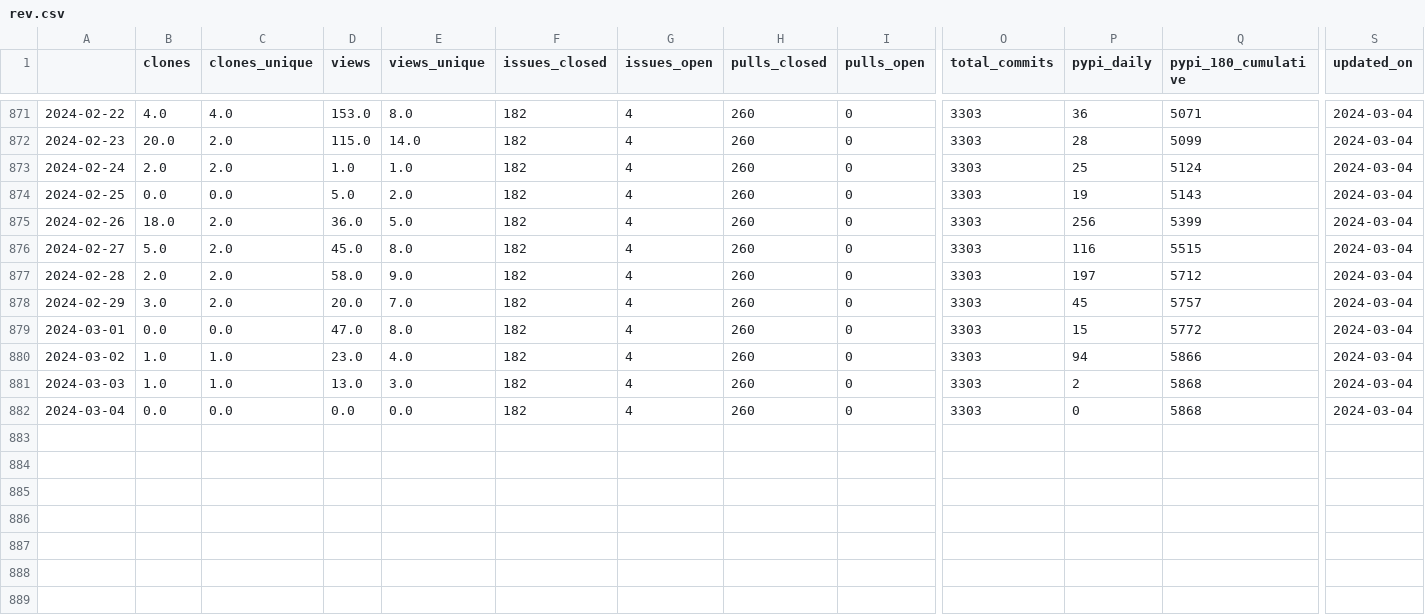
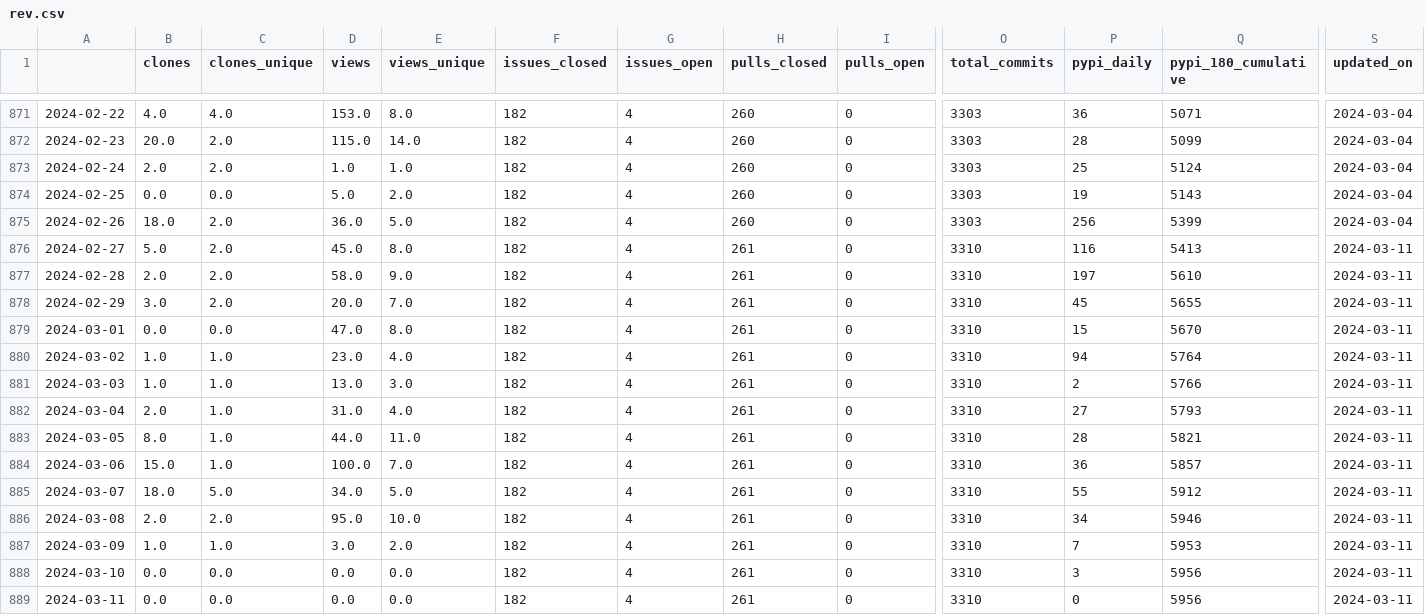
Before and after one commit to NREL/osos, a CSV file: data/rev.csv, drawn as a sheet; only a part is shown, gaps mark what is left out; rows hold the shown columns only; the diff names each change by its address in the sheet, - before the commit and + after, or states it on an @@ line.

Commit message:
update osos data and plots

```diff
--- a/data/rev.csv
+++ b/data/rev.csv
-H876:H882 (pulls_closed): 260
+H876:H882 (pulls_closed): 261
-O876:O882 (total_commits): 3303
+O876:O882 (total_commits): 3310
-Q876 (pypi_180_cumulative): 5515
+Q876 (pypi_180_cumulative): 5413
-S876:S882 (updated_on): 2024-03-04
+S876:S882 (updated_on): 2024-03-11
-Q877 (pypi_180_cumulative): 5712
+Q877 (pypi_180_cumulative): 5610
-Q878 (pypi_180_cumulative): 5757
+Q878 (pypi_180_cumulative): 5655
-Q879 (pypi_180_cumulative): 5772
+Q879 (pypi_180_cumulative): 5670
-Q880 (pypi_180_cumulative): 5866
+Q880 (pypi_180_cumulative): 5764
-Q881 (pypi_180_cumulative): 5868
+Q881 (pypi_180_cumulative): 5766
-B882 (clones): 0.0
+B882 (clones): 2.0
-C882 (clones_unique): 0.0
+C882 (clones_unique): 1.0
-D882 (views): 0.0
+D882 (views): 31.0
-E882 (views_unique): 0.0
+E882 (views_unique): 4.0
-P882 (pypi_daily): 0
+P882 (pypi_daily): 27
-Q882 (pypi_180_cumulative): 5868
+Q882 (pypi_180_cumulative): 5793
+row 883: 2024-03-05 | 8.0 | 1.0 | 44.0 | 11.0 | 182 | 4 | 261 | 0 | 3310 | 28 | 5821 | 2024-03-11
+row 884: 2024-03-06 | 15.0 | 1.0 | 100.0 | 7.0 | 182 | 4 | 261 | 0 | 3310 | 36 | 5857 | 2024-03-11
+row 885: 2024-03-07 | 18.0 | 5.0 | 34.0 | 5.0 | 182 | 4 | 261 | 0 | 3310 | 55 | 5912 | 2024-03-11
+row 886: 2024-03-08 | 2.0 | 2.0 | 95.0 | 10.0 | 182 | 4 | 261 | 0 | 3310 | 34 | 5946 | 2024-03-11
+row 887: 2024-03-09 | 1.0 | 1.0 | 3.0 | 2.0 | 182 | 4 | 261 | 0 | 3310 | 7 | 5953 | 2024-03-11
+row 888: 2024-03-10 | 0.0 | 0.0 | 0.0 | 0.0 | 182 | 4 | 261 | 0 | 3310 | 3 | 5956 | 2024-03-11
+row 889: 2024-03-11 | 0.0 | 0.0 | 0.0 | 0.0 | 182 | 4 | 261 | 0 | 3310 | 0 | 5956 | 2024-03-11
```
Also changed, not shown: data/nrwal.csv, data/phygnn.csv, 20 other files.
